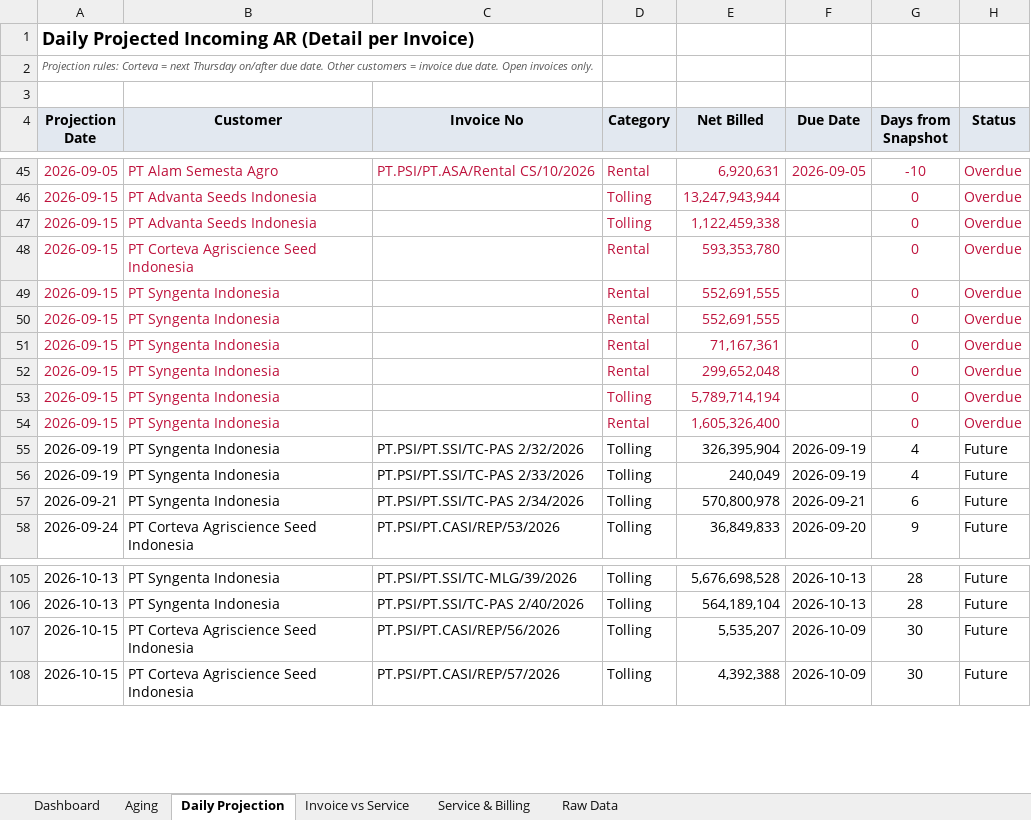
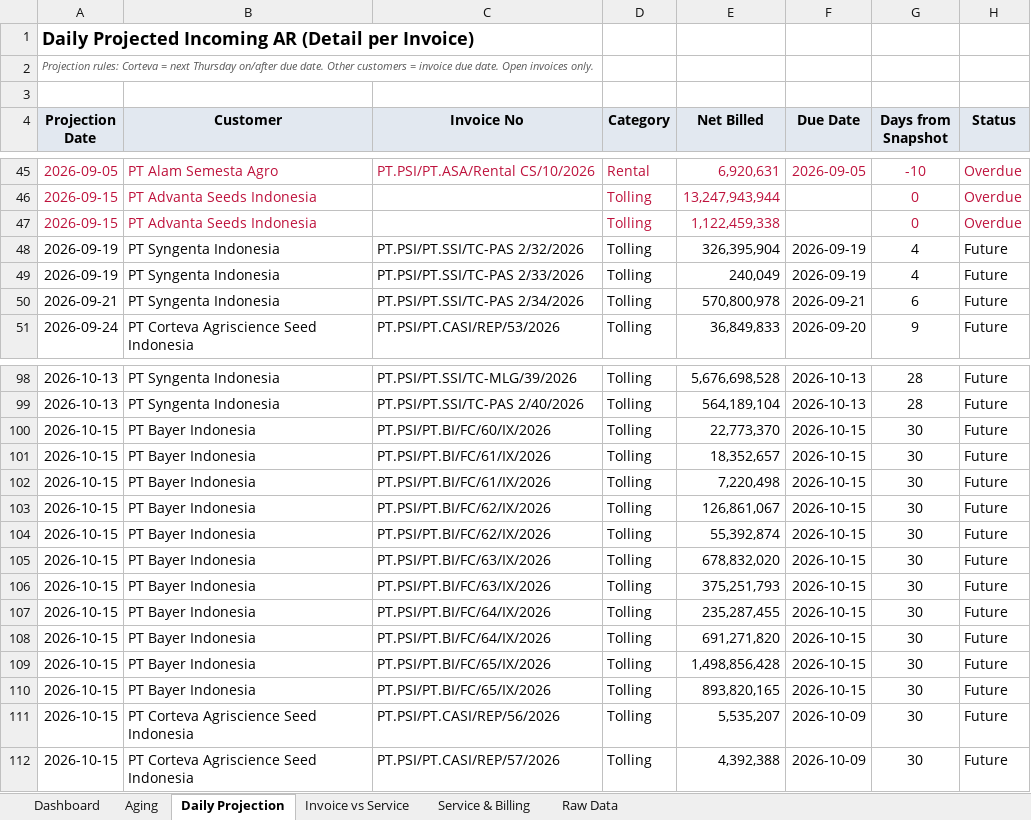
Before and after one commit to finmanagerindonesia-dev/psi-ar-dashboard, an Excel workbook: AR Movement Report.xlsx, sheet Daily Projection, drawn as a sheet; only a part is shown, gaps mark what is left out; values as stored, in another font and other column widths than the file's, no borders; removed rows and columns are numbered as before the commit, all else as after; the diff covers the shown part only; the diff names each change by its address in the sheet, - before the commit and + after, or states it on an @@ line.

```diff
--- a/AR Movement Report.xlsx (sheet Daily Projection)
+++ b/AR Movement Report.xlsx (sheet Daily Projection)
-row 48: 2026-09-15 | PT Corteva Agriscience Seed Indonesia |  | Rental | 593,353,780 |  | 0 | Overdue
-row 49: 2026-09-15 | PT Syngenta Indonesia |  | Rental | 552,691,555 |  | 0 | Overdue
-row 50: 2026-09-15 | PT Syngenta Indonesia |  | Rental | 552,691,555 |  | 0 | Overdue
-row 51: 2026-09-15 | PT Syngenta Indonesia |  | Rental | 71,167,361 |  | 0 | Overdue
-row 52: 2026-09-15 | PT Syngenta Indonesia |  | Rental | 299,652,048 |  | 0 | Overdue
-row 53: 2026-09-15 | PT Syngenta Indonesia |  | Tolling | 5,789,714,194 |  | 0 | Overdue
-row 54: 2026-09-15 | PT Syngenta Indonesia |  | Rental | 1,605,326,400 |  | 0 | Overdue
+row 100: 2026-10-15 | PT Bayer Indonesia | PT.PSI/PT.BI/FC/60/IX/2026 | Tolling | 22,773,370 | 2026-10-15 | 30 | Future
+row 101: 2026-10-15 | PT Bayer Indonesia | PT.PSI/PT.BI/FC/61/IX/2026 | Tolling | 18,352,657 | 2026-10-15 | 30 | Future
+row 102: 2026-10-15 | PT Bayer Indonesia | PT.PSI/PT.BI/FC/61/IX/2026 | Tolling | 7,220,498 | 2026-10-15 | 30 | Future
+row 103: 2026-10-15 | PT Bayer Indonesia | PT.PSI/PT.BI/FC/62/IX/2026 | Tolling | 126,861,067 | 2026-10-15 | 30 | Future
+row 104: 2026-10-15 | PT Bayer Indonesia | PT.PSI/PT.BI/FC/62/IX/2026 | Tolling | 55,392,874 | 2026-10-15 | 30 | Future
+row 105: 2026-10-15 | PT Bayer Indonesia | PT.PSI/PT.BI/FC/63/IX/2026 | Tolling | 678,832,020 | 2026-10-15 | 30 | Future
+row 106: 2026-10-15 | PT Bayer Indonesia | PT.PSI/PT.BI/FC/63/IX/2026 | Tolling | 375,251,793 | 2026-10-15 | 30 | Future
+row 107: 2026-10-15 | PT Bayer Indonesia | PT.PSI/PT.BI/FC/64/IX/2026 | Tolling | 235,287,455 | 2026-10-15 | 30 | Future
+row 108: 2026-10-15 | PT Bayer Indonesia | PT.PSI/PT.BI/FC/64/IX/2026 | Tolling | 691,271,820 | 2026-10-15 | 30 | Future
+row 109: 2026-10-15 | PT Bayer Indonesia | PT.PSI/PT.BI/FC/65/IX/2026 | Tolling | 1,498,856,428 | 2026-10-15 | 30 | Future
+row 110: 2026-10-15 | PT Bayer Indonesia | PT.PSI/PT.BI/FC/65/IX/2026 | Tolling | 893,820,165 | 2026-10-15 | 30 | Future
```
Also changed, not shown: 5 added rows and 1 edited cell elsewhere in this sheet, sheet Raw Data, sheet Dashboard, sheet Invoice vs Service, sheet Aging, sheet Service & Billing.
